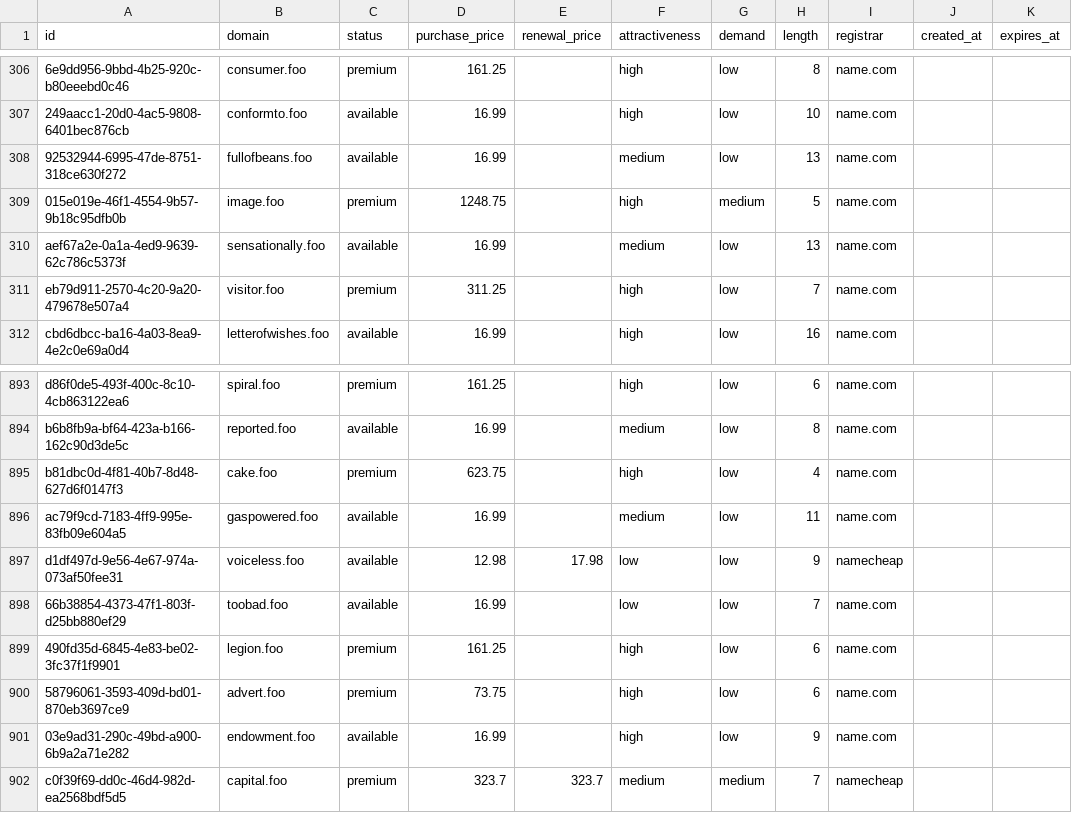
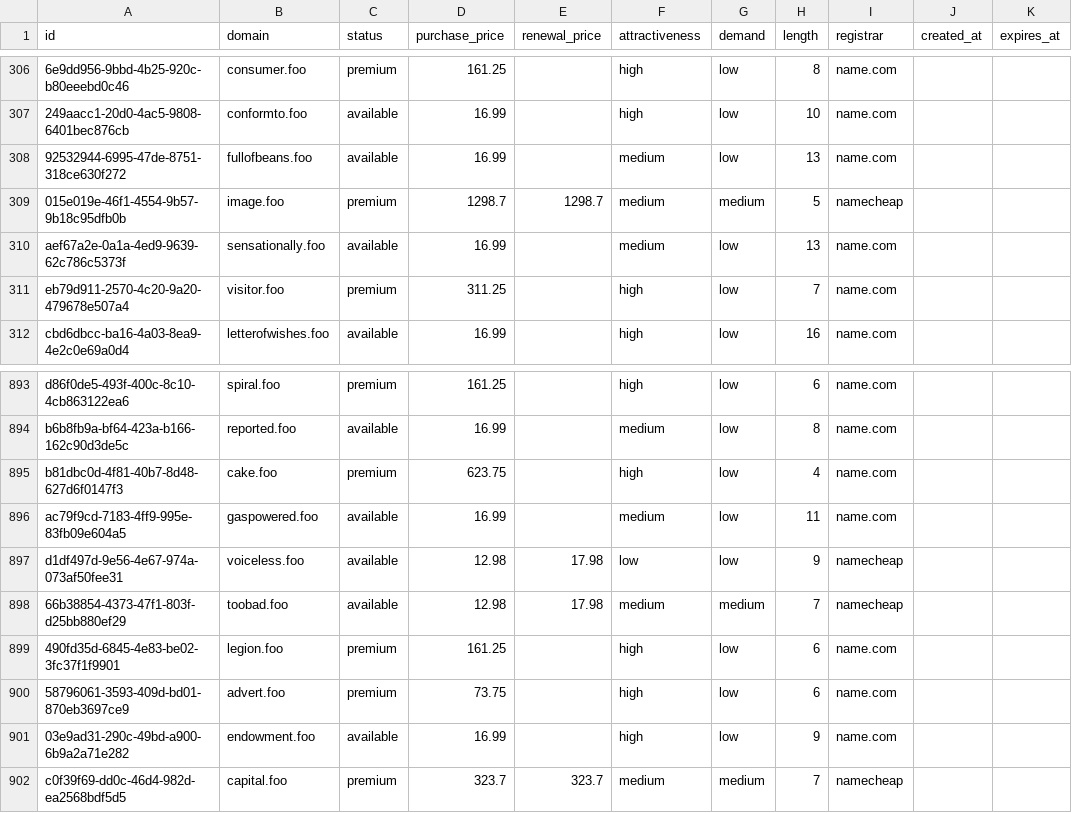
Before and after one commit to UniqueDomains/foo-oneword-domains, a CSV file: foo.csv, drawn as a sheet; only a part is shown, gaps mark what is left out; the diff names each change by its address in the sheet, - before the commit and + after, or states it on an @@ line.

Commit message:
Domains update

```diff
--- a/foo.csv
+++ b/foo.csv
-D309 (purchase_price): 1248.75
+D309 (purchase_price): 1298.7
-E309 (renewal_price): (empty)
+E309 (renewal_price): 1298.7
-F309 (attractiveness): high
+F309 (attractiveness): medium
-I309 (registrar): name.com
+I309 (registrar): namecheap
-D898 (purchase_price): 16.99
+D898 (purchase_price): 12.98
-E898 (renewal_price): (empty)
+E898 (renewal_price): 17.98
-F898 (attractiveness): low
+F898 (attractiveness): medium
-G898 (demand): low
+G898 (demand): medium
-I898 (registrar): name.com
+I898 (registrar): namecheap
```
Also changed, not shown: 4 other files.
